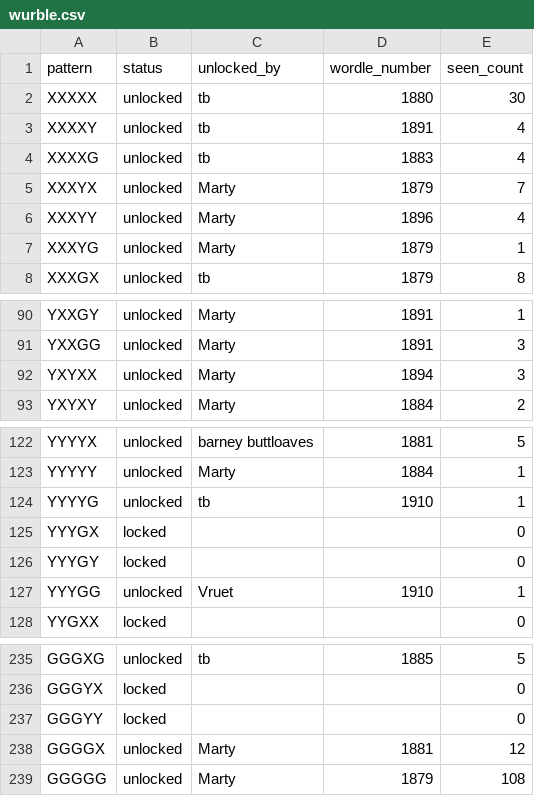
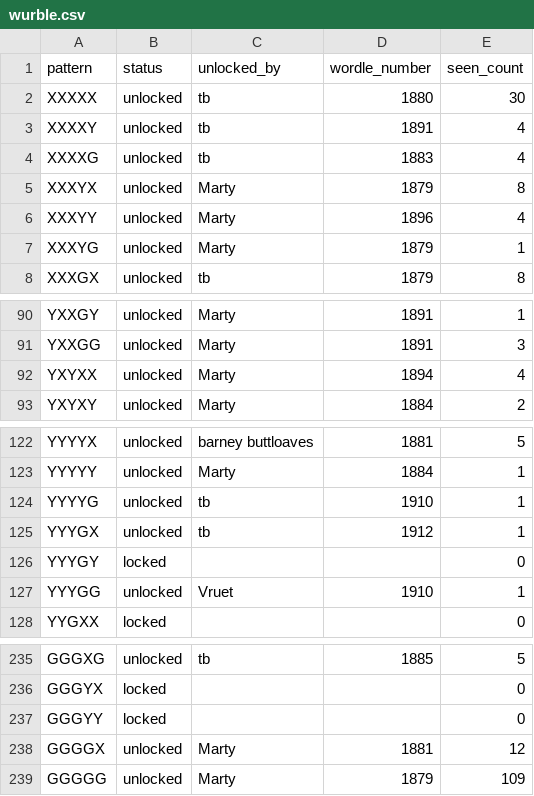
Before and after one commit to katamartini/katamartini.github.io, a CSV file: wurble.csv, drawn as a sheet; only a part is shown, gaps mark what is left out.

```diff
--- a/wurble.csv
+++ b/wurble.csv
@@ -4,3 +4,3 @@ XXXXY,unlocked,tb,1891,4
 XXXXG,unlocked,tb,1883,4
-XXXYX,unlocked,Marty,1879,7
+XXXYX,unlocked,Marty,1879,8
 XXXYY,unlocked,Marty,1896,4
@@ -91,3 +91,3 @@ YXXGY,unlocked,Marty,1891,1
 YXXGG,unlocked,Marty,1891,3
-YXYXX,unlocked,Marty,1894,3
+YXYXX,unlocked,Marty,1894,4
 YXYXY,unlocked,Marty,1884,2
@@ -124,3 +124,3 @@ YYYYY,unlocked,Marty,1884,1
 YYYYG,unlocked,tb,1910,1
-YYYGX,locked,,,0
+YYYGX,unlocked,tb,1912,1
 YYYGY,locked,,,0
@@ -238,2 +238,2 @@ GGGYY,locked,,,0
 GGGGX,unlocked,Marty,1881,12
-GGGGG,unlocked,Marty,1879,108
+GGGGG,unlocked,Marty,1879,109
```
Also changed, not shown: 1 other file.
